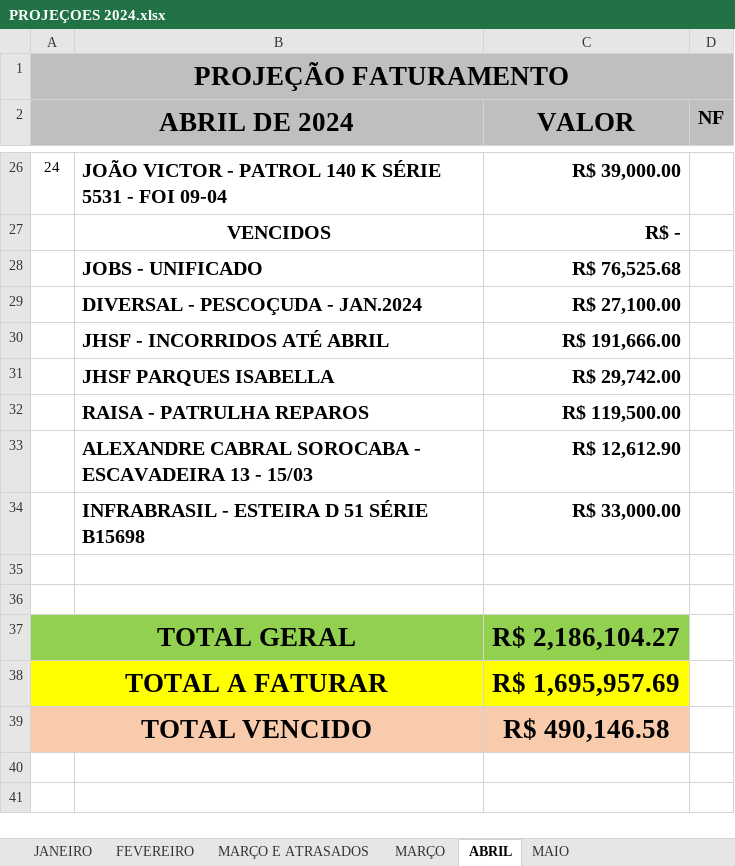
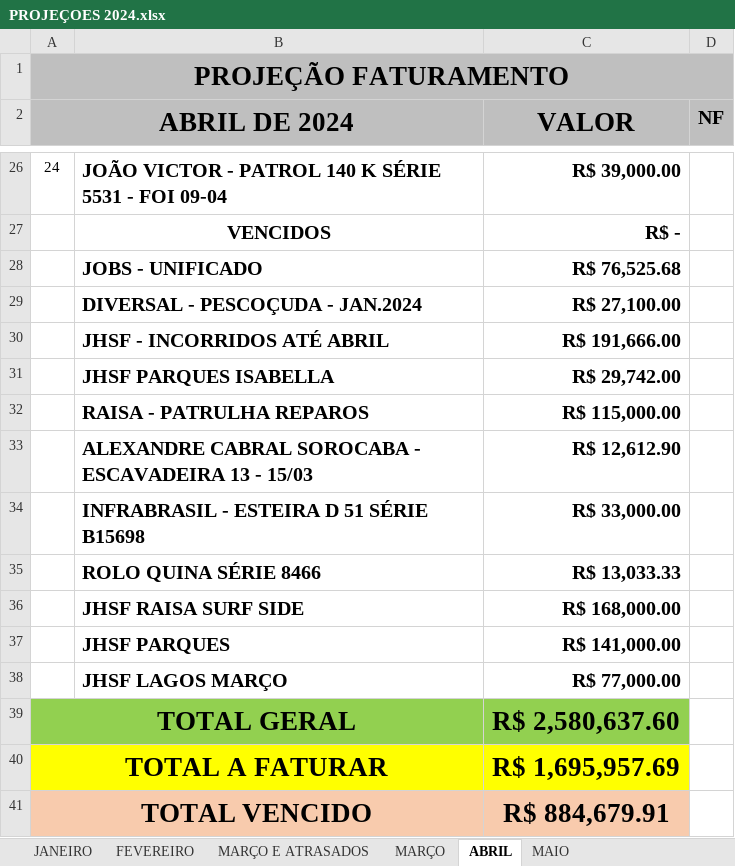
Before and after one commit to CamaconConstrucoes/Projecoes, an Excel workbook: PROJEÇOES 2024.xlsx, sheet ABRIL, drawn as a sheet; only a part is shown, gaps mark what is left out; values as stored, in another font and other column widths than the file's, no borders; addresses are those after the commit; the diff names each change by its address in the sheet, - before the commit and + after, or states it on an @@ line.

Commit message:
Acrescentado mais atrasados

```diff
--- a/PROJEÇOES 2024.xlsx (sheet ABRIL)
+++ b/PROJEÇOES 2024.xlsx (sheet ABRIL)
-C32 (VALOR): R$ 119,500.00
+C32 (VALOR): R$ 115,000.00
-row 35: (empty)
+row 35:  | ROLO QUINA SÉRIE 8466 | R$ 13,033.33
-row 36: (empty)
+row 36:  | JHSF RAISA SURF SIDE | R$ 168,000.00
+row 37:  | JHSF PARQUES | R$ 141,000.00
+row 38:  | JHSF LAGOS MARÇO | R$ 77,000.00
-C39 (VALOR): R$ 2,186,104.27
+C39 (VALOR): R$ 2,580,637.60
-C41 (VALOR): R$ 490,146.58
+C41 (VALOR): R$ 884,679.91
```
